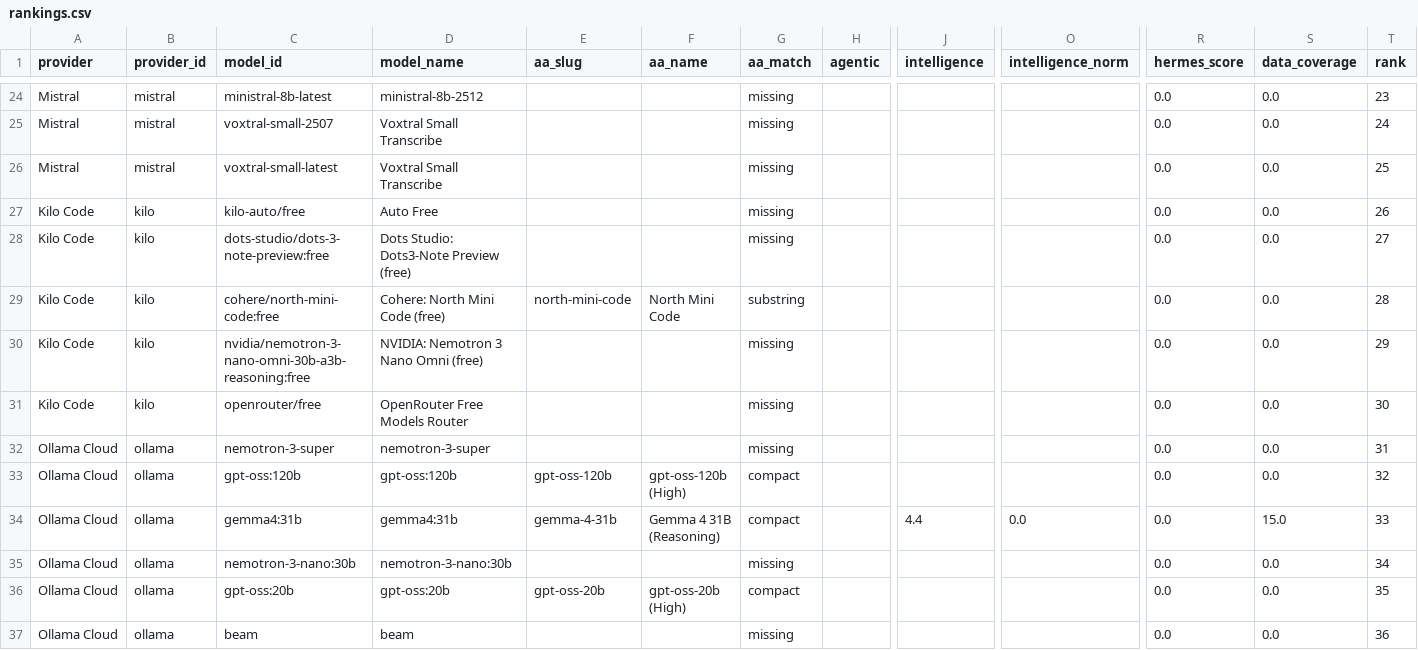
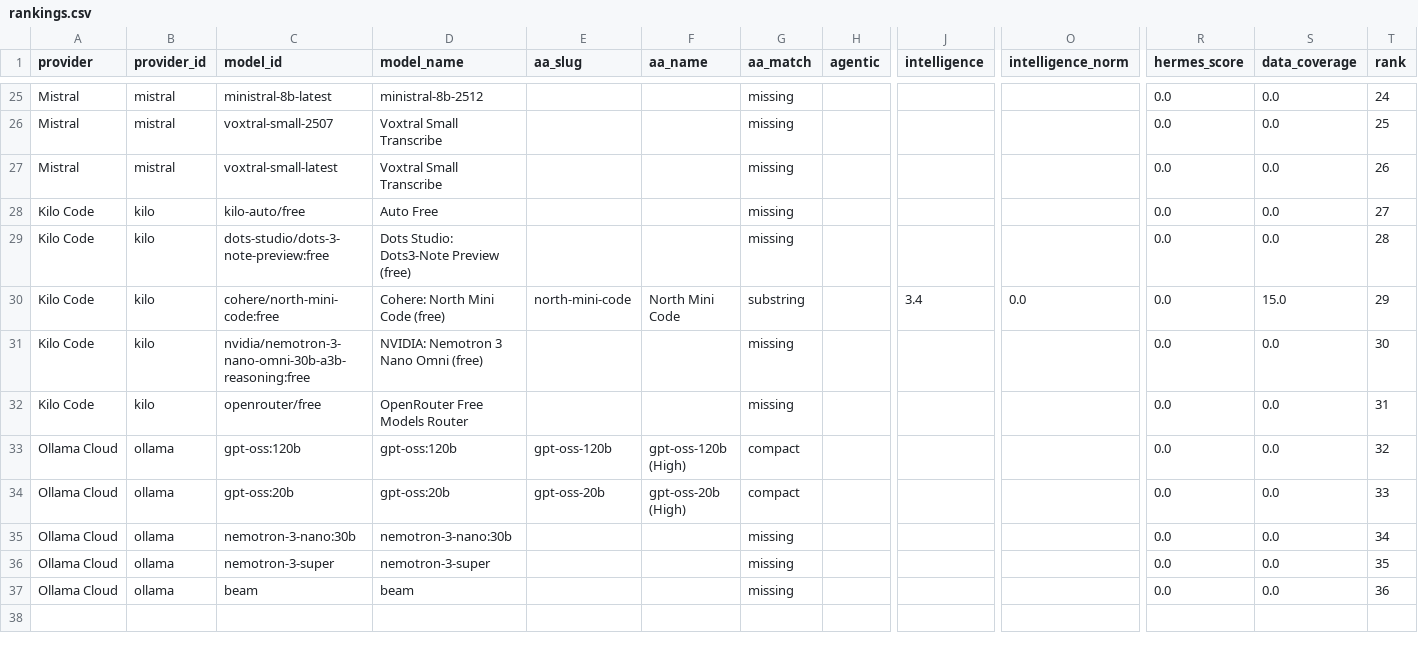
Before and after one commit to krishnak2c/llm-availability-dashboard, a CSV file: docs/availability/rankings.csv, drawn as a sheet; only a part is shown, gaps mark what is left out; removed rows and columns are numbered as before the commit, all else as after; rows hold the shown columns only; the diff covers the shown part only; the diff names each change by its address in the sheet, - before the commit and + after, or states it on an @@ line.

```diff
--- a/docs/availability/rankings.csv
+++ b/docs/availability/rankings.csv
-T25 (rank): 23
+T25 (rank): 24
-T26 (rank): 24
+T26 (rank): 25
-T27 (rank): 25
+T27 (rank): 26
-T28 (rank): 26
+T28 (rank): 27
-T29 (rank): 27
+T29 (rank): 28
-J30 (intelligence): (empty)
+J30 (intelligence): 3.4
-O30 (intelligence_norm): (empty)
+O30 (intelligence_norm): 0.0
-S30 (data_coverage): 0.0
+S30 (data_coverage): 15.0
-T30 (rank): 28
+T30 (rank): 29
-T31 (rank): 29
+T31 (rank): 30
-T32 (rank): 30
+T32 (rank): 31
-row 32: Ollama Cloud | ollama | nemotron-3-super | nemotron-3-super |  |  | missing |  |  |  | 0.0 | 0.0 | 31
-row 34: Ollama Cloud | ollama | gemma4:31b | gemma4:31b | gemma-4-31b | Gemma 4 31B (Reasoning) | compact |  | 4.4 | 0.0 | 0.0 | 15.0 | 33
+row 34: Ollama Cloud | ollama | gpt-oss:20b | gpt-oss:20b | gpt-oss-20b | gpt-oss-20b (High) | compact |  |  |  | 0.0 | 0.0 | 33
-C36 (model_id): gpt-oss:20b
+C36 (model_id): nemotron-3-super
-D36 (model_name): gpt-oss:20b
+D36 (model_name): nemotron-3-super
-E36 (aa_slug): gpt-oss-20b
+E36 (aa_slug): (empty)
-F36 (aa_name): gpt-oss-20b (High)
+F36 (aa_name): (empty)
-G36 (aa_match): compact
+G36 (aa_match): missing
```
Also changed, not shown: 1 added row and 35 edited cells elsewhere in this file, 26 other files.
